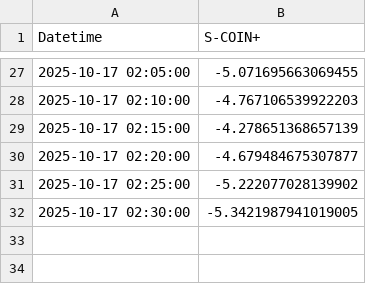
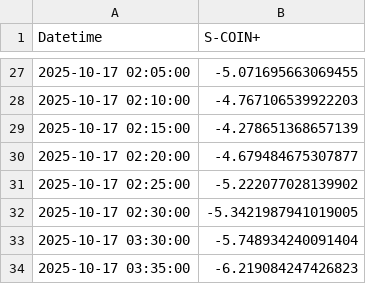
Before and after one commit to SakuraIndex/S-COIN-, a CSV file: docs/outputs/scoin_plus_intraday.csv, drawn as a sheet; only a part is shown, gaps mark what is left out.

```diff
--- a/docs/outputs/scoin_plus_intraday.csv
+++ b/docs/outputs/scoin_plus_intraday.csv
@@ -32 +32,3 @@
 2025-10-17 02:30:00,-5.3421987941019005
+2025-10-17 03:30:00,-5.748934240091404
+2025-10-17 03:35:00,-6.219084247426823
```
Also changed, not shown: 1 other file.
